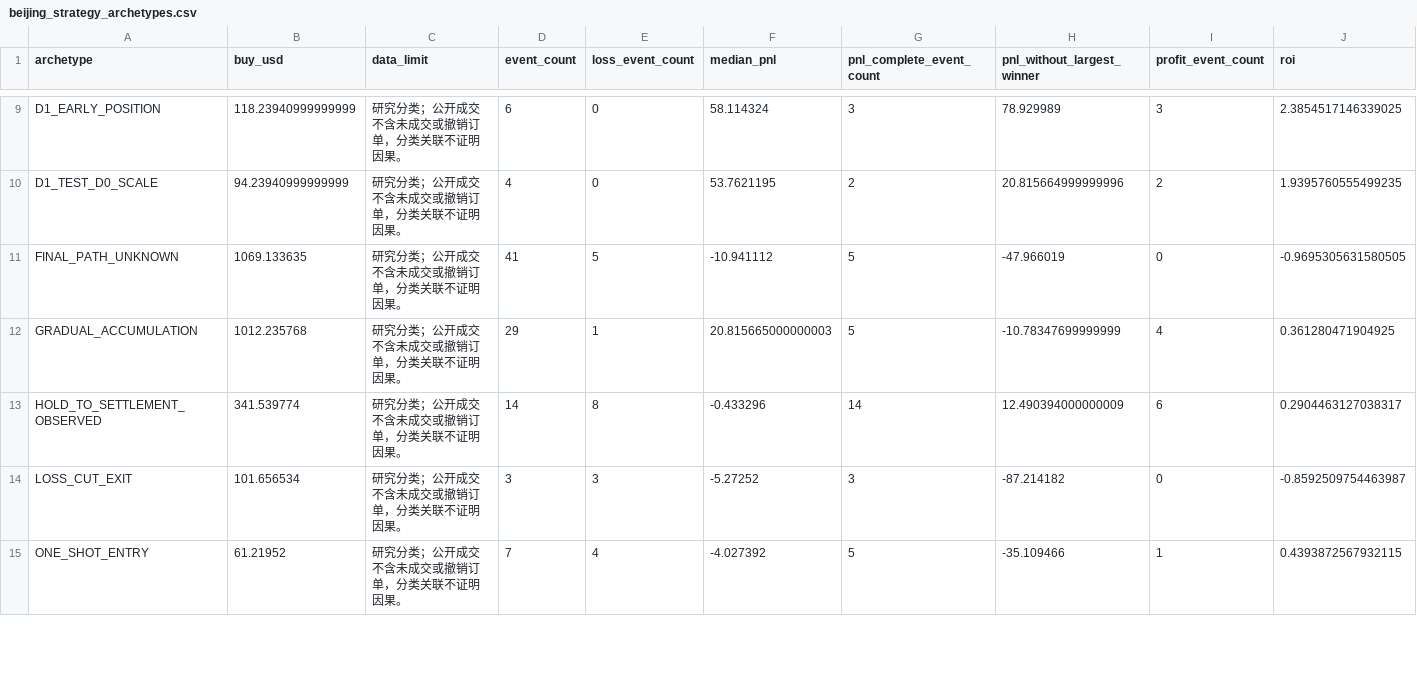
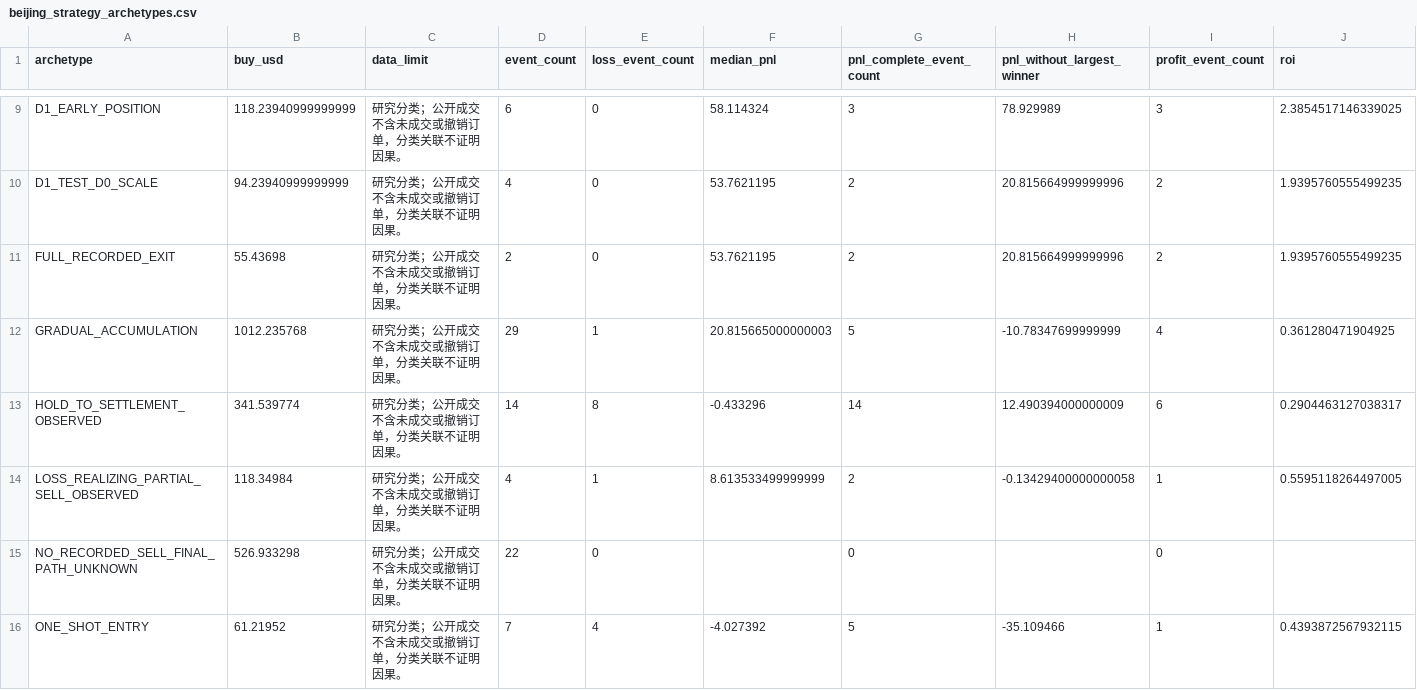
Before and after one commit to baobaohead/huskyvs-research-pack, a CSV file: docs/husky_beijing_full_trade_study_v1/beijing_strategy_archetypes.csv, drawn as a sheet; only a part is shown, gaps mark what is left out; removed rows and columns are numbered as before the commit, all else as after; rows hold the shown columns only; the diff covers the shown part only; the diff names each change by its address in the sheet, - before the commit and + after, or states it on an @@ line.

```diff
--- a/docs/husky_beijing_full_trade_study_v1/beijing_strategy_archetypes.csv
+++ b/docs/husky_beijing_full_trade_study_v1/beijing_strategy_archetypes.csv
-row 11: FINAL_PATH_UNKNOWN | 1069.133635 | 研究分类；公开成交不含未成交或撤销订单，分类关联不证明因果。 | 41 | 5 | -10.941112 | 5 | -47.966019 | 0 | -0.9695305631580505
+row 11: FULL_RECORDED_EXIT | 55.43698 | 研究分类；公开成交不含未成交或撤销订单，分类关联不证明因果。 | 2 | 0 | 53.7621195 | 2 | 20.815664999999996 | 2 | 1.9395760555499235
-row 14: LOSS_CUT_EXIT | 101.656534 | 研究分类；公开成交不含未成交或撤销订单，分类关联不证明因果。 | 3 | 3 | -5.27252 | 3 | -87.214182 | 0 | -0.8592509754463987
+row 14: LOSS_REALIZING_PARTIAL_SELL_OBSERVED | 118.34984 | 研究分类；公开成交不含未成交或撤销订单，分类关联不证明因果。 | 4 | 1 | 8.613533499999999 | 2 | -0.13429400000000058 | 1 | 0.5595118264497005
+row 15: NO_RECORDED_SELL_FINAL_PATH_UNKNOWN | 526.933298 | 研究分类；公开成交不含未成交或撤销订单，分类关联不证明因果。 | 22 | 0 |  | 0 |  | 0
```
Also changed, not shown: 5 added rows and 1 removed row elsewhere in this file, docs/husky_beijing_full_trade_study_v1/beijing_candidate_checkpoints.csv, docs/husky_beijing_full_trade_study_v1/beijing_data_completeness.csv, 6 other files.
